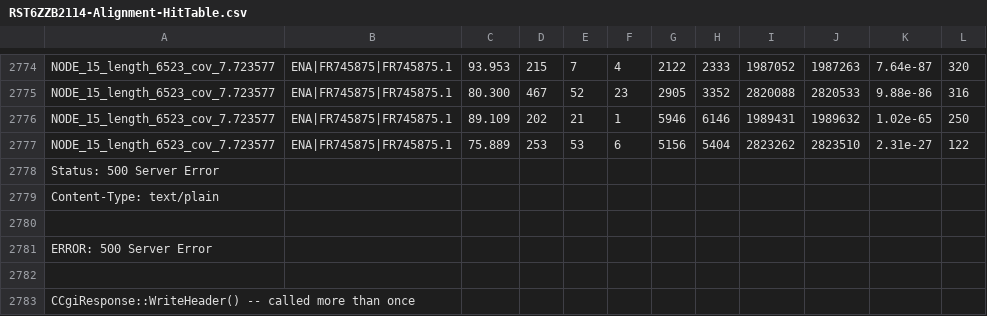
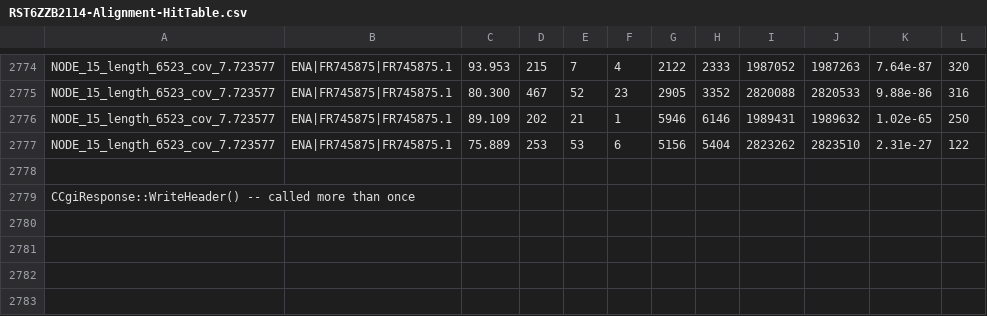
Before and after one commit to StasSergeenkov/mega.itmo, a CSV file: ncbi_blast_second_alignment/RST6ZZB2114-Alignment-HitTable.csv, drawn as a sheet; only a part is shown, gaps mark what is left out; the diff names each change by its address in the sheet, - before the commit and + after, or states it on an @@ line.

Commit message:
Update RST6ZZB2114-Alignment-HitTable.csv

```diff
--- a/ncbi_blast_second_alignment/RST6ZZB2114-Alignment-HitTable.csv
+++ b/ncbi_blast_second_alignment/RST6ZZB2114-Alignment-HitTable.csv
-row 2778: Status: 500 Server Error
-row 2779: Content-Type: text/plain
-row 2780: (empty)
-row 2781: ERROR: 500 Server Error
```
